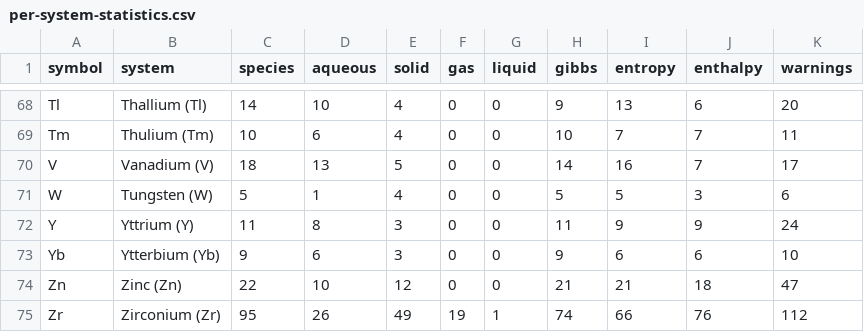
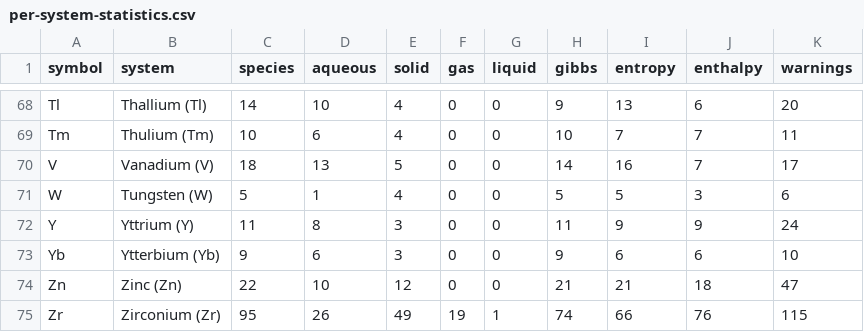
Before and after one commit to FrederikLizakJohansen/pourbase, a CSV file: docs/statistics/per-system-statistics.csv, drawn as a sheet; only a part is shown, gaps mark what is left out.

Commit message:
Retain original zirconosilicate Gibbs observations at 323 K

```diff
--- a/docs/statistics/per-system-statistics.csv
+++ b/docs/statistics/per-system-statistics.csv
@@ -74,2 +74,2 @@ Yb,Ytterbium (Yb),9,6,3,0,0,9,6,6,10
 Zn,Zinc (Zn),22,10,12,0,0,21,21,18,47
-Zr,Zirconium (Zr),95,26,49,19,1,74,66,76,112
+Zr,Zirconium (Zr),95,26,49,19,1,74,66,76,115
```
Also changed, not shown: 12 other files.
